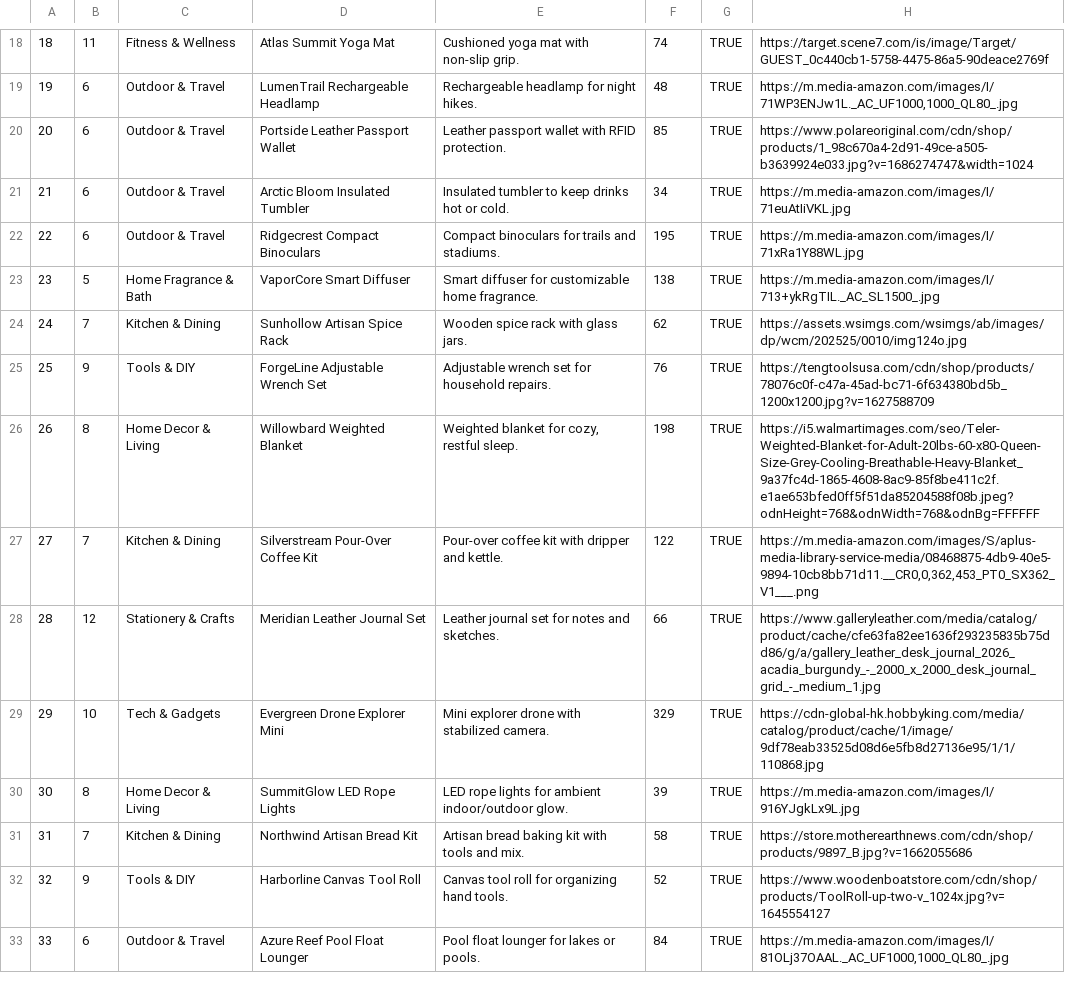
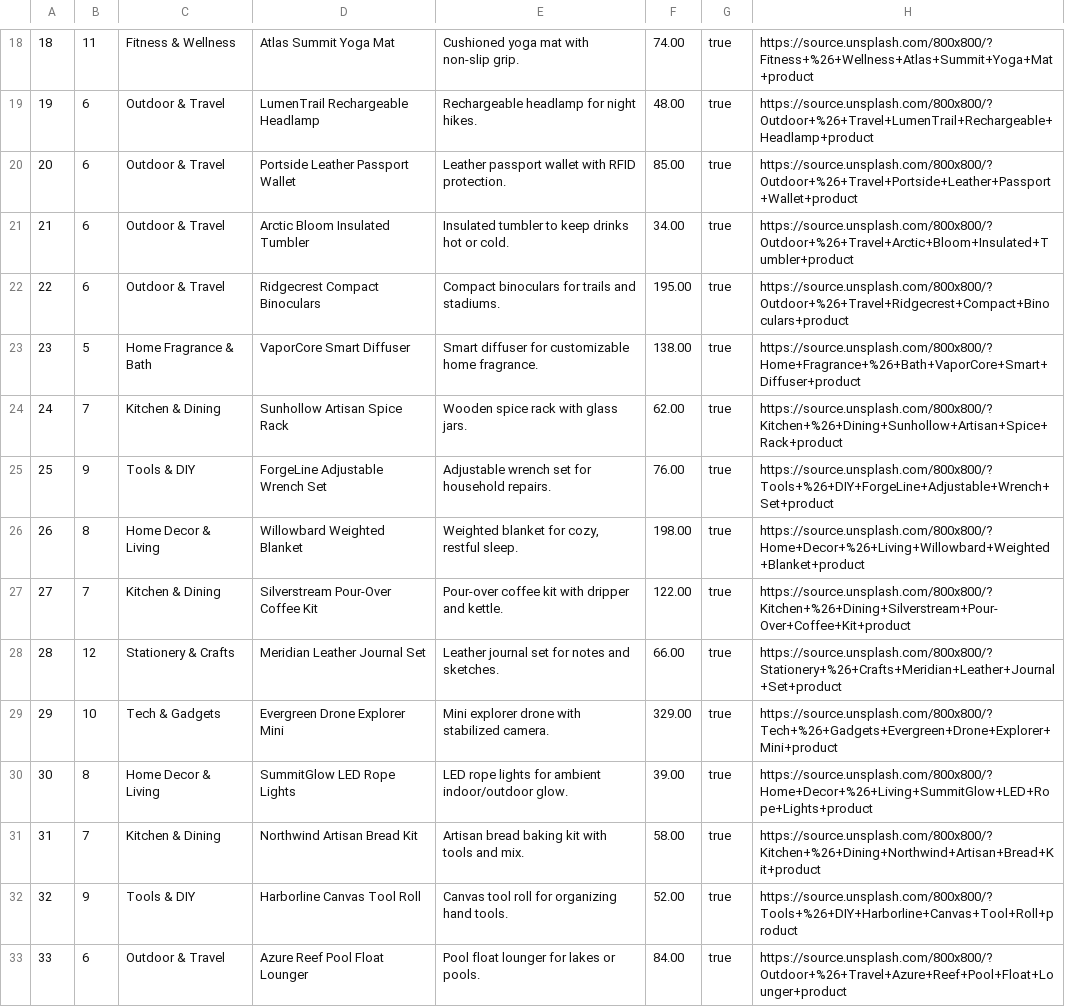
Before and after one commit to ishan-madan/Dukeazon, a CSV file: db/data/Products.csv, drawn as a sheet; only a part is shown, gaps mark what is left out; the diff covers the shown part only; the diff names each change by its address in the sheet, - before the commit and + after, or states it on an @@ line.

```diff
--- a/db/data/Products.csv
+++ b/db/data/Products.csv
-F18: 74
+F18: 74.00
-G18:G33: TRUE
+G18:G33: true
-H18: https://target.scene7.com/is/image/Target/GUEST_0c440cb1-5758-4475-86a5-90deace2769f
+H18: https://source.unsplash.com/800x800/?Fitness+%26+Wellness+Atlas+Summit+Yoga+Mat+product
-F19: 48
+F19: 48.00
-H19: https://m.media-amazon.com/images/I/71WP3ENJw1L._AC_UF1000,1000_QL80_.jpg
+H19: https://source.unsplash.com/800x800/?Outdoor+%26+Travel+LumenTrail+Rechargeable+Headlamp+product
-F20: 85
+F20: 85.00
-H20: https://www.polareoriginal.com/cdn/shop/products/1_98c670a4-2d91-49ce-a505-b3639924e033.jpg?v=1686274747&width=1024
+H20: https://source.unsplash.com/800x800/?Outdoor+%26+Travel+Portside+Leather+Passport+Wallet+product
-F21: 34
+F21: 34.00
-H21: https://m.media-amazon.com/images/I/71euAtIiVKL.jpg
+H21: https://source.unsplash.com/800x800/?Outdoor+%26+Travel+Arctic+Bloom+Insulated+Tumbler+product
-F22: 195
+F22: 195.00
-H22: https://m.media-amazon.com/images/I/71xRa1Y88WL.jpg
+H22: https://source.unsplash.com/800x800/?Outdoor+%26+Travel+Ridgecrest+Compact+Binoculars+product
-F23: 138
+F23: 138.00
-H23: https://m.media-amazon.com/images/I/713+ykRgTIL._AC_SL1500_.jpg
+H23: https://source.unsplash.com/800x800/?Home+Fragrance+%26+Bath+VaporCore+Smart+Diffuser+product
-F24: 62
+F24: 62.00
-H24: https://assets.wsimgs.com/wsimgs/ab/images/dp/wcm/202525/0010/img124o.jpg
+H24: https://source.unsplash.com/800x800/?Kitchen+%26+Dining+Sunhollow+Artisan+Spice+Rack+product
-F25: 76
+F25: 76.00
-H25: https://tengtoolsusa.com/cdn/shop/products/78076c0f-c47a-45ad-bc71-6f634380bd5b_1200x1200.jpg?v=1627588709
+H25: https://source.unsplash.com/800x800/?Tools+%26+DIY+ForgeLine+Adjustable+Wrench+Set+product
-F26: 198
+F26: 198.00
-H26: https://i5.walmartimages.com/seo/Teler-Weighted-Blanket-for-Adult-20lbs-60-x80-Queen-Size-Grey-Cooling-Breathable-Heavy-Blanket_9a37fc4d-1865-4608-8ac9-85f8be411c2f.e1ae653bfed0ff5f51da85204588f08b.jpeg?odnHeight=768&odnWidth=768&odnBg=FFFFFF
+H26: https://source.unsplash.com/800x800/?Home+Decor+%26+Living+Willowbard+Weighted+Blanket+product
-F27: 122
+F27: 122.00
-H27: https://m.media-amazon.com/images/S/aplus-media-library-service-media/08468875-4db9-40e5-9894-10cb8bb71d11.__CR0,0,362,453_PT0_SX362_V1___.png
+H27: https://source.unsplash.com/800x800/?Kitchen+%26+Dining+Silverstream+Pour-Over+Coffee+Kit+product
-F28: 66
+F28: 66.00
-H28: https://www.galleryleather.com/media/catalog/product/cache/cfe63fa82ee1636f293235835b75dd86/g/a/gallery_leather_desk_journal_2026_acadia_burgundy_-_2000_x_2000_desk_journal_grid_-_medium_1.jpg
+H28: https://source.unsplash.com/800x800/?Stationery+%26+Crafts+Meridian+Leather+Journal+Set+product
-F29: 329
+F29: 329.00
-H29: https://cdn-global-hk.hobbyking.com/media/catalog/product/cache/1/image/9df78eab33525d08d6e5fb8d27136e95/1/1/110868.jpg
+H29: https://source.unsplash.com/800x800/?Tech+%26+Gadgets+Evergreen+Drone+Explorer+Mini+product
-F30: 39
+F30: 39.00
-H30: https://m.media-amazon.com/images/I/916YJgkLx9L.jpg
+H30: https://source.unsplash.com/800x800/?Home+Decor+%26+Living+SummitGlow+LED+Rope+Lights+product
-F31: 58
+F31: 58.00
-H31: https://store.motherearthnews.com/cdn/shop/products/9897_B.jpg?v=1662055686
+H31: https://source.unsplash.com/800x800/?Kitchen+%26+Dining+Northwind+Artisan+Bread+Kit+product
-F32: 52
+F32: 52.00
-H32: https://www.woodenboatstore.com/cdn/shop/products/ToolRoll-up-two-v_1024x.jpg?v=1645554127
+H32: https://source.unsplash.com/800x800/?Tools+%26+DIY+Harborline+Canvas+Tool+Roll+product
-F33: 84
+F33: 84.00
-H33: https://m.media-amazon.com/images/I/81OLj37OAAL._AC_UF1000,1000_QL80_.jpg
+H33: https://source.unsplash.com/800x800/?Outdoor+%26+Travel+Azure+Reef+Pool+Float+Lounger+product
```
Also changed, not shown: 116 edited cells elsewhere in this file, 25 other files.
